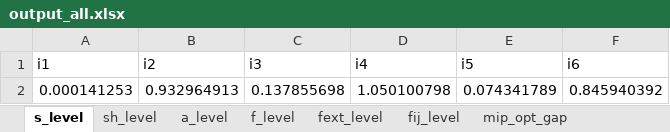
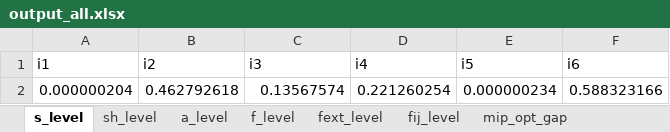
Before and after one commit to frealr/HubSpokeNetworkDesign, an Excel workbook: 6node_spain/output_all.xlsx, sheet s_level, drawn as a sheet; values as stored, in another font and other column widths than the file's, no borders; removed rows and columns are numbered as before the commit, all else as after; the diff names each change by its address in the sheet, - before the commit and + after, or states it on an @@ line.

```diff
--- a/6node_spain/output_all.xlsx (sheet s_level)
+++ b/6node_spain/output_all.xlsx (sheet s_level)
-row 2: 0.000141253 | 0.932964913 | 0.137855698 | 1.050100798 | 0.074341789 | 0.845940392
+row 2: 0.000000204 | 0.462792618 | 0.13567574 | 0.221260254 | 0.000000234 | 0.588323166
```
Also changed, not shown: sheet fij_level, sheet fext_level, sheet f_level, sheet a_level, sheet sh_level, sheet solver_time, 6node_spain/output_a.xlsx, 6node_spain/output_s.xlsx, 45 other files.
